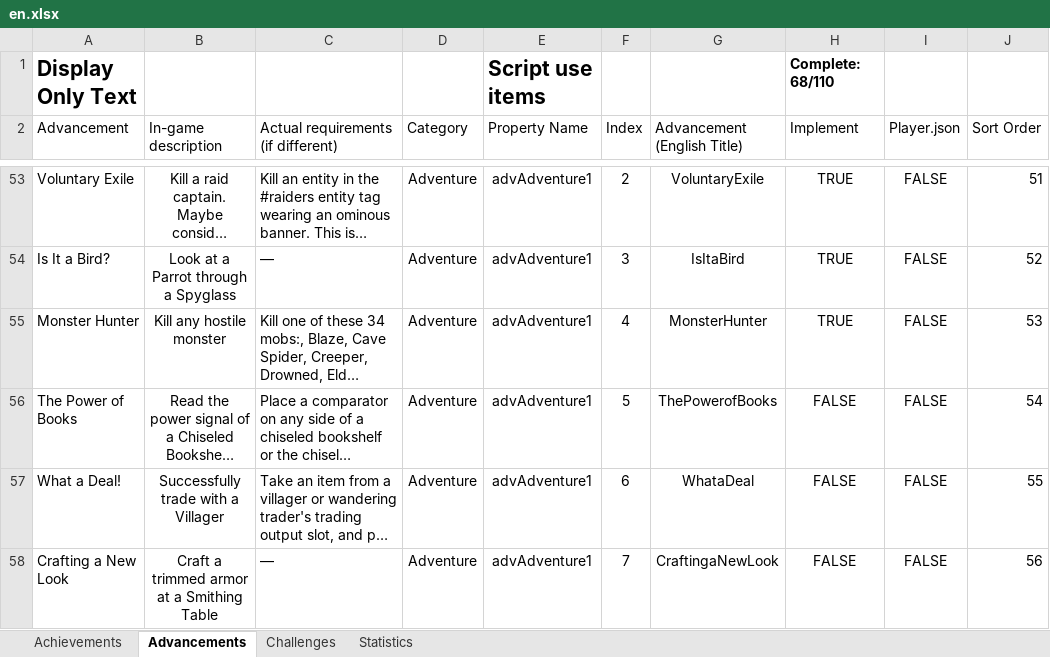
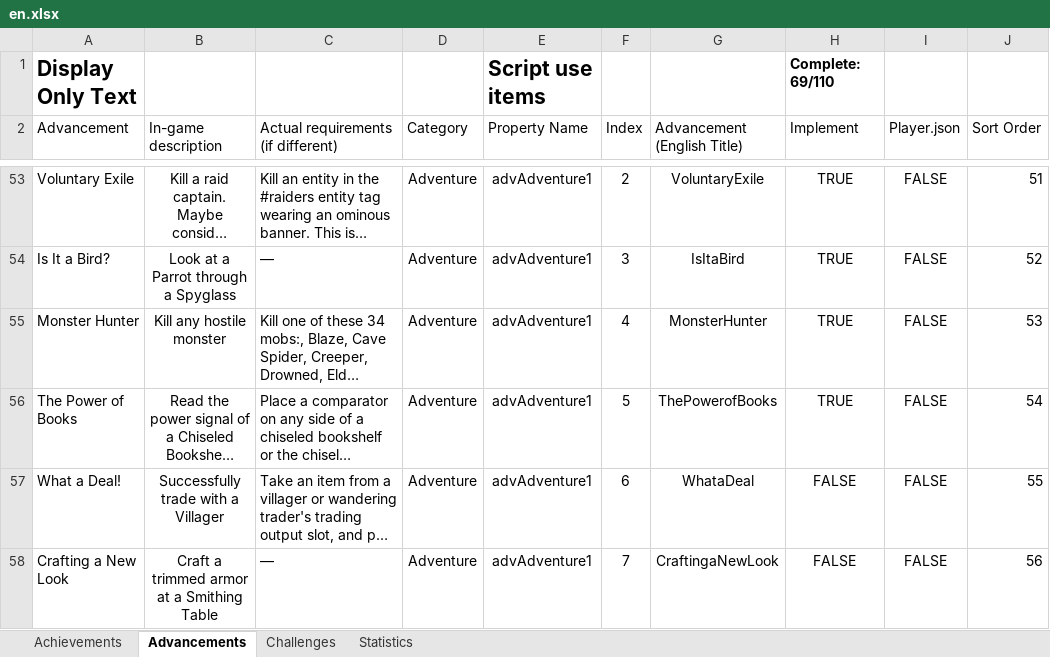
Before and after one commit to RavinMaddHatter/BedrockStatsAndAchievements, an Excel workbook: lookupData/en.xlsx, sheet Advancements, drawn as a sheet; only a part is shown, gaps mark what is left out; long unchanged cells end in …; values as stored, in another font and other column widths than the file's, no borders; conditional formats and table styles not drawn; the diff names each change by its address in the sheet, - before the commit and + after, or states it on an @@ line.

Commit message:
added advancement "The power of books"

```diff
--- a/lookupData/en.xlsx (sheet Advancements)
+++ b/lookupData/en.xlsx (sheet Advancements)
-H1 (Implement): Complete: 68/110
+H1 (Implement): Complete: 69/110
-H56 (Implement): FALSE
+H56 (Implement): TRUE
```
Also changed, not shown: sheet Statistics, 1 other file.
